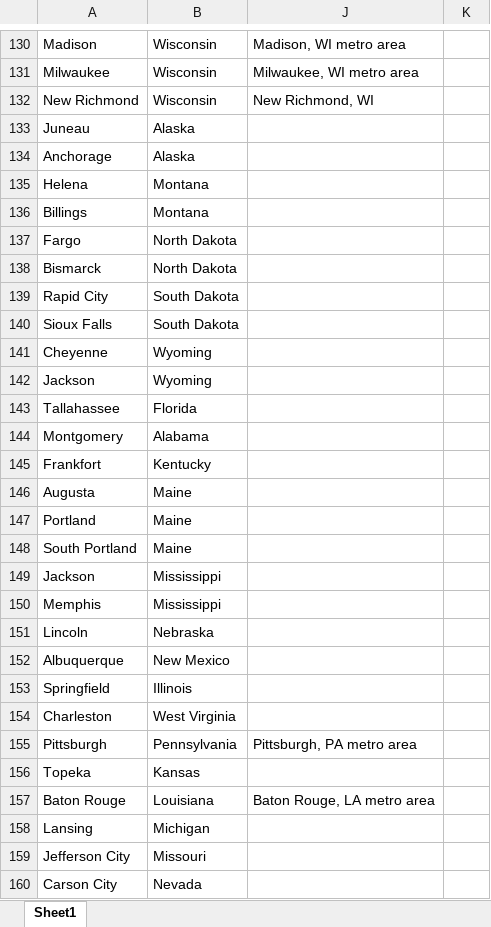
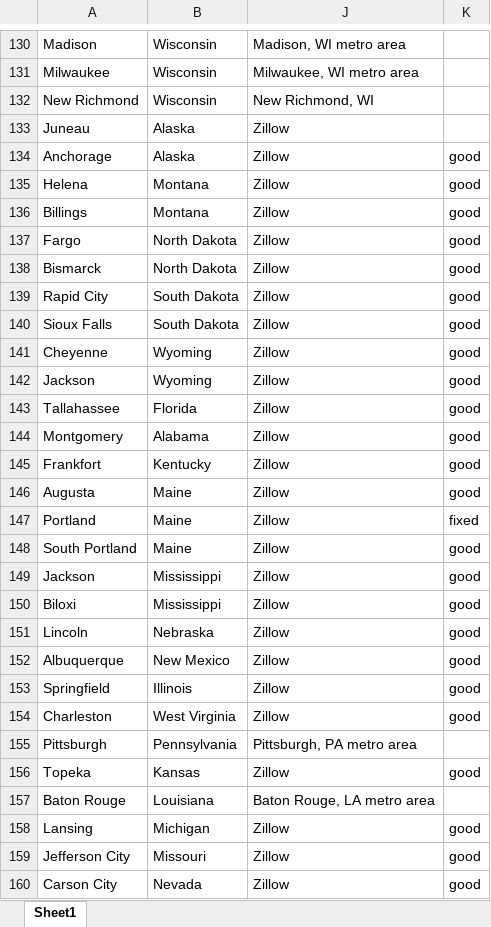
Before and after one commit to ccsinsf/a-home-your-own, an Excel workbook: seed_data/Confirming_matching_data.xlsx, sheet Sheet1, drawn as a sheet; only a part is shown, gaps mark what is left out; values as stored, in another font and other column widths than the file's, no borders; removed rows and columns are numbered as before the commit, all else as after; the diff covers the shown part only; the diff names each change by its address in the sheet, - before the commit and + after, or states it on an @@ line.

Commit message:
importing and updating data in database

```diff
--- a/seed_data/Confirming_matching_data.xlsx (sheet Sheet1)
+++ b/seed_data/Confirming_matching_data.xlsx (sheet Sheet1)
-J133:J149: (empty)
+J133:J149: Zillow
-K134:K146: (empty)
+K134:K146: good
-K147: (empty)
+K147: fixed
-K148:K149: (empty)
+K148:K149: good
-row 150: Memphis | Mississippi
+row 150: Biloxi | Mississippi | Zillow | good
-J151:J154: (empty)
+J151:J154: Zillow
-K151:K154: (empty)
+K151:K154: good
-J156: (empty)
+J156: Zillow
-K156: (empty)
+K156: good
-J158:J160: (empty)
+J158:J160: Zillow
-K158:K160: (empty)
+K158:K160: good
```
Also changed, not shown: 1 added row, 1 removed row and 1 edited cell elsewhere in this sheet, hidden cells, 2 other files.
